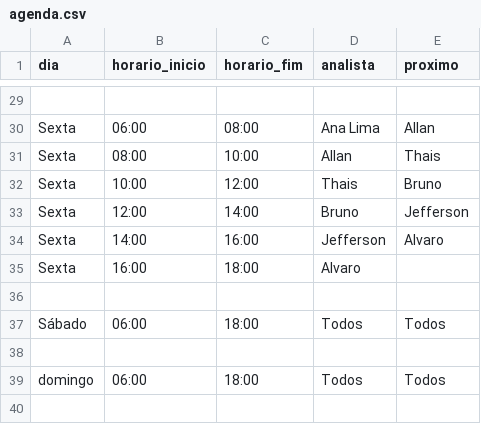
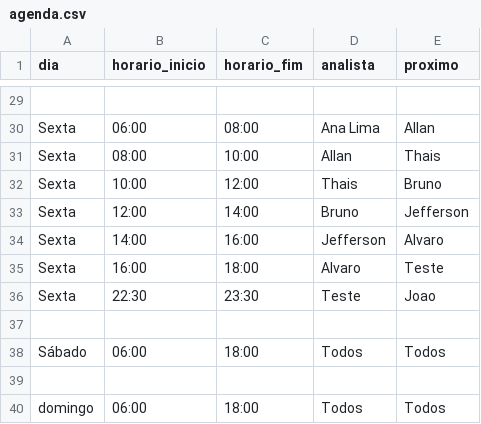
Before and after one commit to thaisamazoninf-oss/ChatApoio, a CSV file: agenda.csv, drawn as a sheet; only a part is shown, gaps mark what is left out.

Commit message:
Add files via upload
update agenda

```diff
--- a/agenda.csv
+++ b/agenda.csv
@@ -34,3 +34,4 @@ Sexta,12:00,14:00,Bruno,Jefferson
 Sexta,14:00,16:00,Jefferson,Alvaro
-Sexta,16:00,18:00,Alvaro,
+Sexta,16:00,18:00,Alvaro,Teste
+Sexta,22:30,23:30,Teste,Joao
 ,,,,
```
